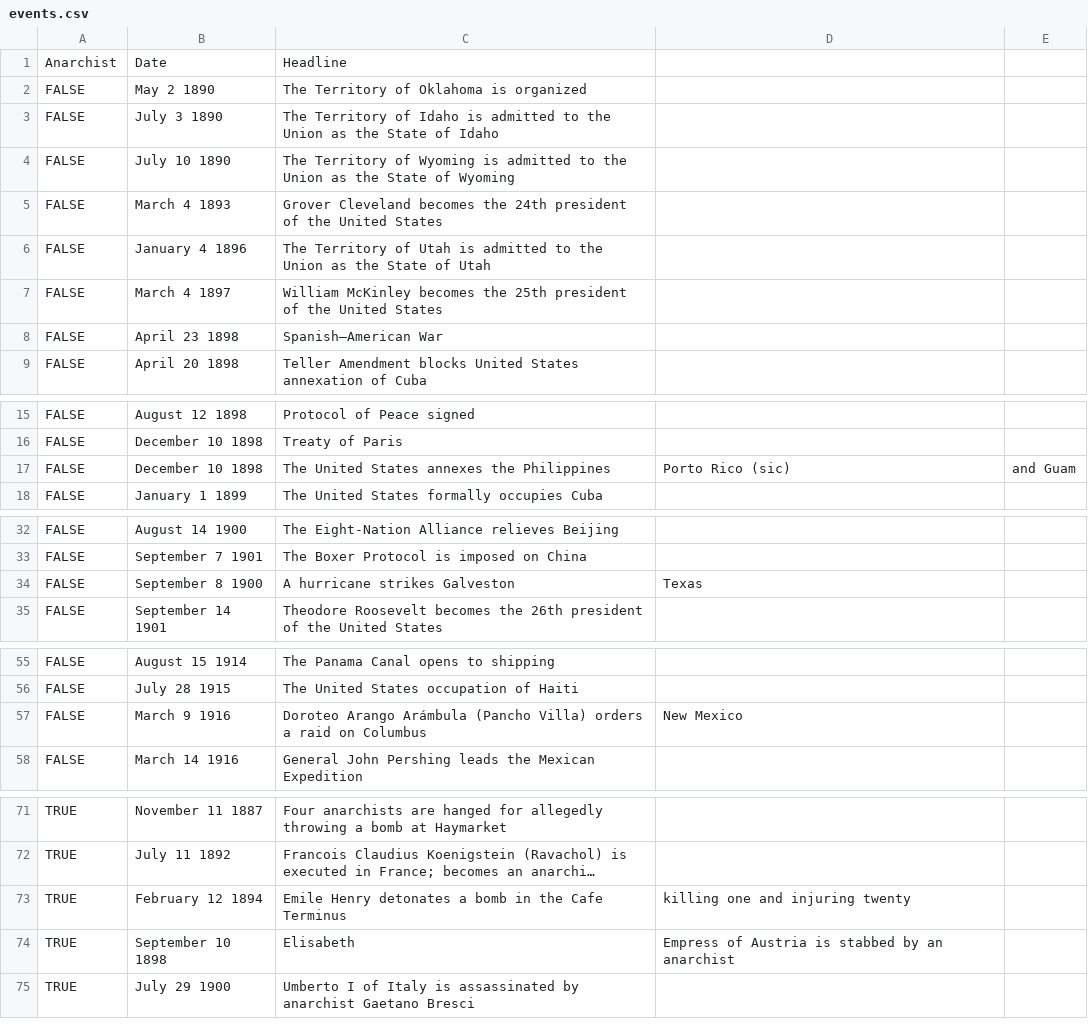
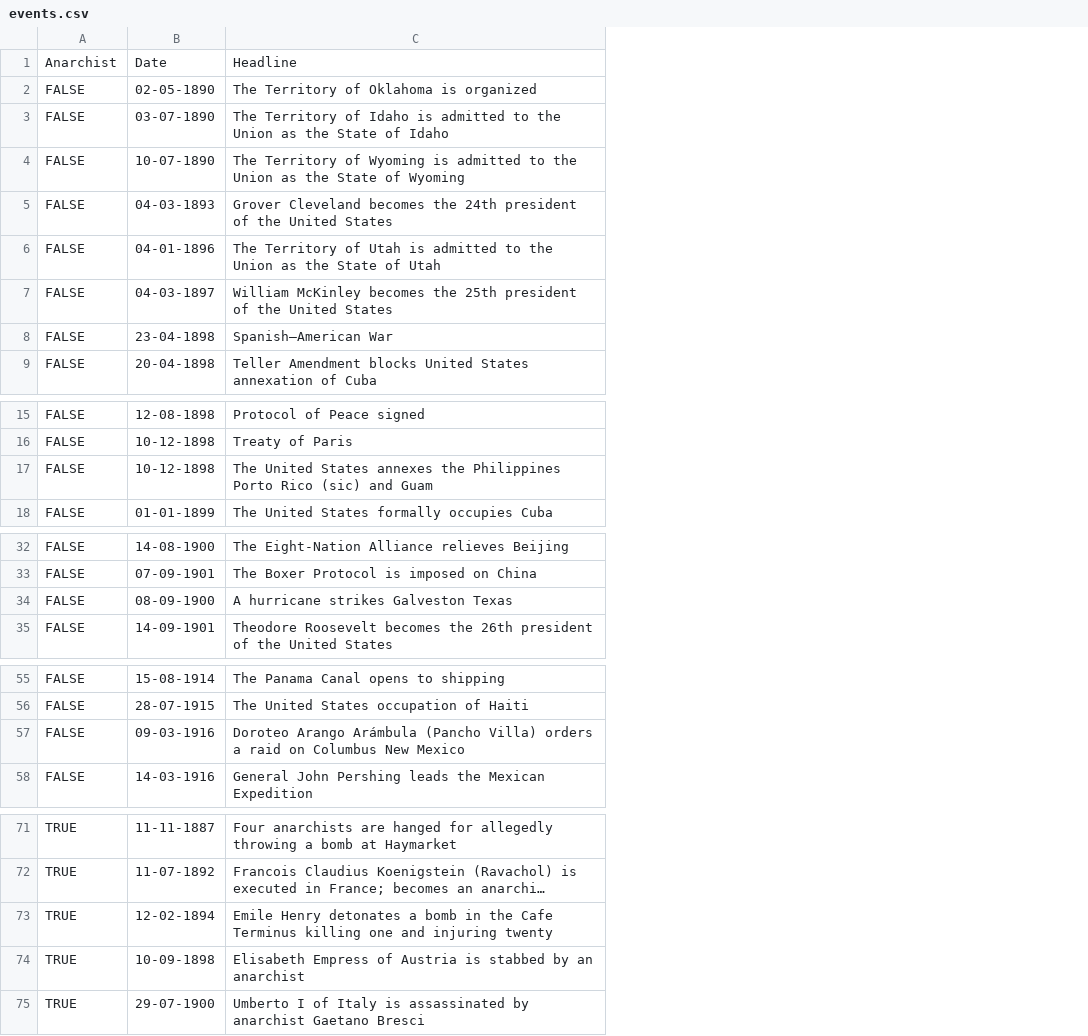
Before and after one commit to SamuelShally/ItalianFinal, a CSV file: events.csv, drawn as a sheet; only a part is shown, gaps mark what is left out; long unchanged cells end in …; removed rows and columns are numbered as before the commit, all else as after; the diff names each change by its address in the sheet, - before the commit and + after, or states it on an @@ line.

```diff
--- a/events.csv
+++ b/events.csv
-column B, rows 1-9: Date | May 2 1890 | July 3 1890 | July 10 1890 | March 4 1893 | January 4 1896 | March 4 1897 | April 23 1898 | April 20 1898; rows 15-18: August 12 1898 | December 10 1898 | December 10 1898 | January 1 1899; rows 32-35: August 14 1900 | September 7 1901 | September 8 1900 | September 14 1901; rows 55-58: August 15 1914 | July 28 1915 | March 9 1916 | March 14 1916; rows 71-75: November 11 1887 | July 11 1892 | February 12 1894 | September 10 1898 | July 29 1900
+column B, rows 1-9: Date | 02-05-1890 | 03-07-1890 | 10-07-1890 | 04-03-1893 | 04-01-1896 | 04-03-1897 | 23-04-1898 | 20-04-1898; rows 15-18: 12-08-1898 | 10-12-1898 | 10-12-1898 | 01-01-1899; rows 32-35: 14-08-1900 | 07-09-1901 | 08-09-1900 | 14-09-1901; rows 55-58: 15-08-1914 | 28-07-1915 | 09-03-1916 | 14-03-1916; rows 71-75: 11-11-1887 | 11-07-1892 | 12-02-1894 | 10-09-1898 | 29-07-1900
-column D, row 17: Porto Rico (sic); row 34: Texas; row 57: New Mexico; rows 73-74: killing one and injuring twenty | Empress of Austria is stabbed by an anarchist
-column E, row 17: and Guam
-C17: …the Philippines
+C17: …the Philippines Porto Rico (sic) and Guam
-C34: A hurricane strikes Galveston
+C34: A hurricane strikes Galveston Texas
-C57: …on Columbus
+C57: …on Columbus New Mexico
-C73: …Cafe Terminus
+C73: …Cafe Terminus killing one and injuring twenty
-C74: Elisabeth
+C74: Elisabeth Empress of Austria is stabbed by an anarchist
```
Also changed, not shown: 1 other file.
